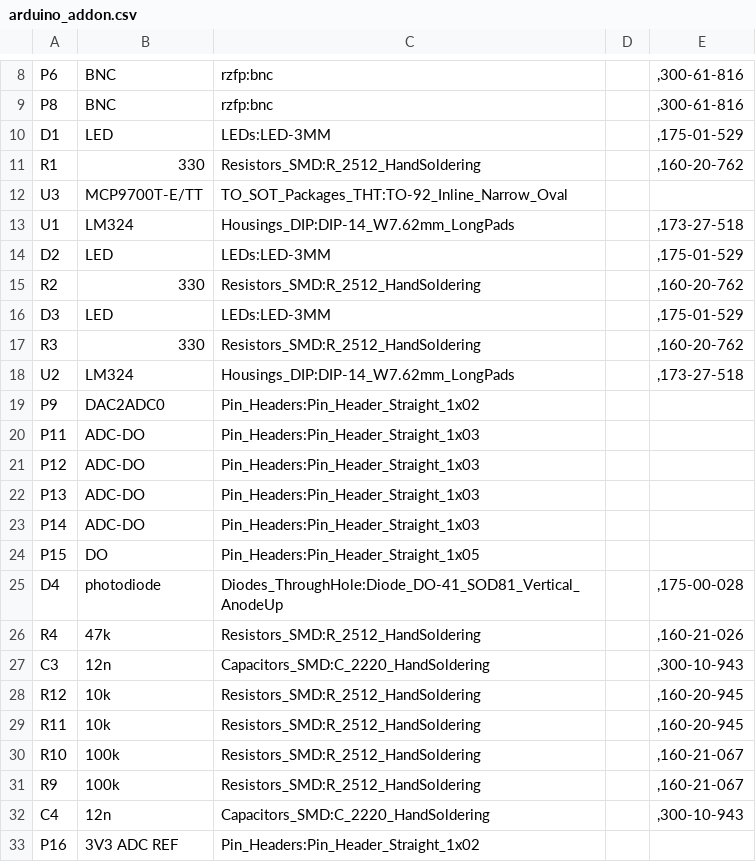
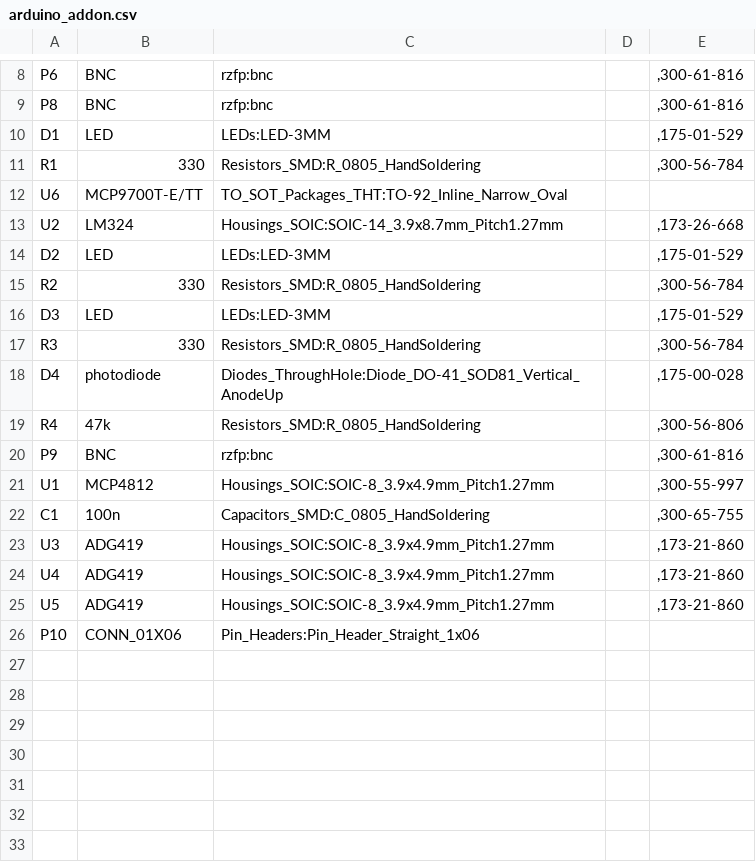
Before and after one commit to roskalab/visexpman, a CSV file: pcb/arduino_addon/arduino_addon.csv, drawn as a sheet; only a part is shown, gaps mark what is left out; removed rows and columns are numbered as before the commit, all else as after; the diff names each change by its address in the sheet, - before the commit and + after, or states it on an @@ line.

Commit message:
Arduino addon V2 is ready, pmt trig generator firmware is updated

```diff
--- a/pcb/arduino_addon/arduino_addon.csv
+++ b/pcb/arduino_addon/arduino_addon.csv
-C11: Resistors_SMD:R_2512_HandSoldering
+C11: Resistors_SMD:R_0805_HandSoldering
-E11: ,160-20-762
+E11: ,300-56-784
-A12: U3
+A12: U6
-row 13: U1 | LM324 | Housings_DIP:DIP-14_W7.62mm_LongPads |  | ,173-27-518
+row 13: U2 | LM324 | Housings_SOIC:SOIC-14_3.9x8.7mm_Pitch1.27mm |  | ,173-26-668
-C15: Resistors_SMD:R_2512_HandSoldering
+C15: Resistors_SMD:R_0805_HandSoldering
-E15: ,160-20-762
+E15: ,300-56-784
-C17: Resistors_SMD:R_2512_HandSoldering
+C17: Resistors_SMD:R_0805_HandSoldering
-E17: ,160-20-762
+E17: ,300-56-784
-row 18: U2 | LM324 | Housings_DIP:DIP-14_W7.62mm_LongPads |  | ,173-27-518
-row 19: P9 | DAC2ADC0 | Pin_Headers:Pin_Header_Straight_1x02
-row 20: P11 | ADC-DO | Pin_Headers:Pin_Header_Straight_1x03
-row 21: P12 | ADC-DO | Pin_Headers:Pin_Header_Straight_1x03
-row 22: P13 | ADC-DO | Pin_Headers:Pin_Header_Straight_1x03
-row 23: P14 | ADC-DO | Pin_Headers:Pin_Header_Straight_1x03
-row 24: P15 | DO | Pin_Headers:Pin_Header_Straight_1x05
-C19: Resistors_SMD:R_2512_HandSoldering
+C19: Resistors_SMD:R_0805_HandSoldering
-E19: ,160-21-026
+E19: ,300-56-806
-row 27: C3 | 12n | Capacitors_SMD:C_2220_HandSoldering |  | ,300-10-943
-row 28: R12 | 10k | Resistors_SMD:R_2512_HandSoldering |  | ,160-20-945
-row 29: R11 | 10k | Resistors_SMD:R_2512_HandSoldering |  | ,160-20-945
-row 30: R10 | 100k | Resistors_SMD:R_2512_HandSoldering |  | ,160-21-067
-row 31: R9 | 100k | Resistors_SMD:R_2512_HandSoldering |  | ,160-21-067
-row 32: C4 | 12n | Capacitors_SMD:C_2220_HandSoldering |  | ,300-10-943
-row 33: P16 | 3V3 ADC REF | Pin_Headers:Pin_Header_Straight_1x02
+row 20: P9 | BNC | rzfp:bnc |  | ,300-61-816
+row 21: U1 | MCP4812 | Housings_SOIC:SOIC-8_3.9x4.9mm_Pitch1.27mm |  | ,300-55-997
+row 22: C1 | 100n | Capacitors_SMD:C_0805_HandSoldering |  | ,300-65-755
+row 23: U3 | ADG419 | Housings_SOIC:SOIC-8_3.9x4.9mm_Pitch1.27mm |  | ,173-21-860
+row 24: U4 | ADG419 | Housings_SOIC:SOIC-8_3.9x4.9mm_Pitch1.27mm |  | ,173-21-860
+row 25: U5 | ADG419 | Housings_SOIC:SOIC-8_3.9x4.9mm_Pitch1.27mm |  | ,173-21-860
+row 26: P10 | CONN_01X06 | Pin_Headers:Pin_Header_Straight_1x06
```
Also changed, not shown: 11 other files.
